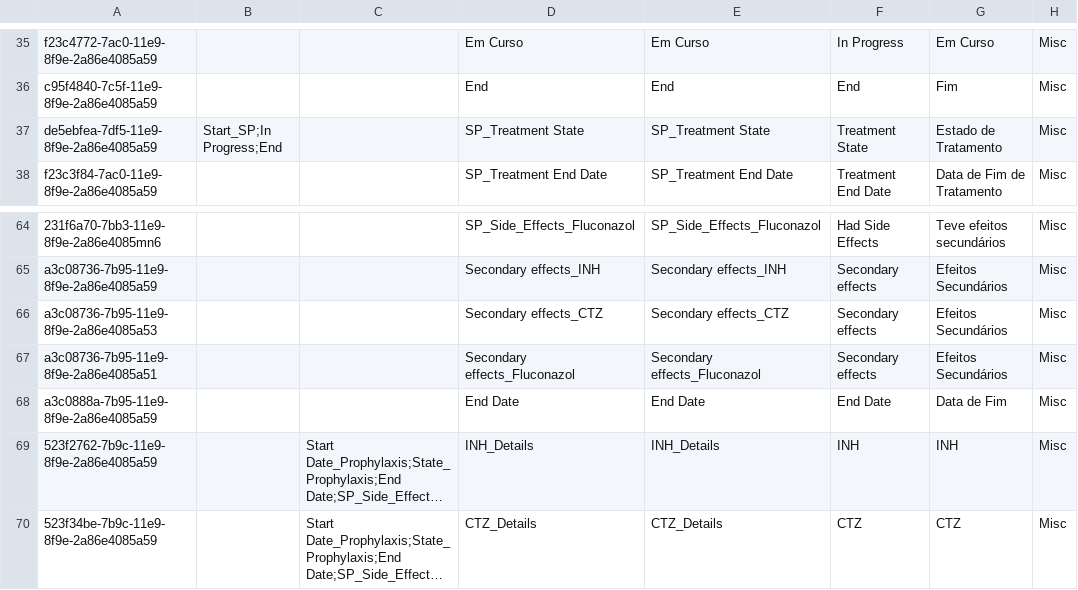
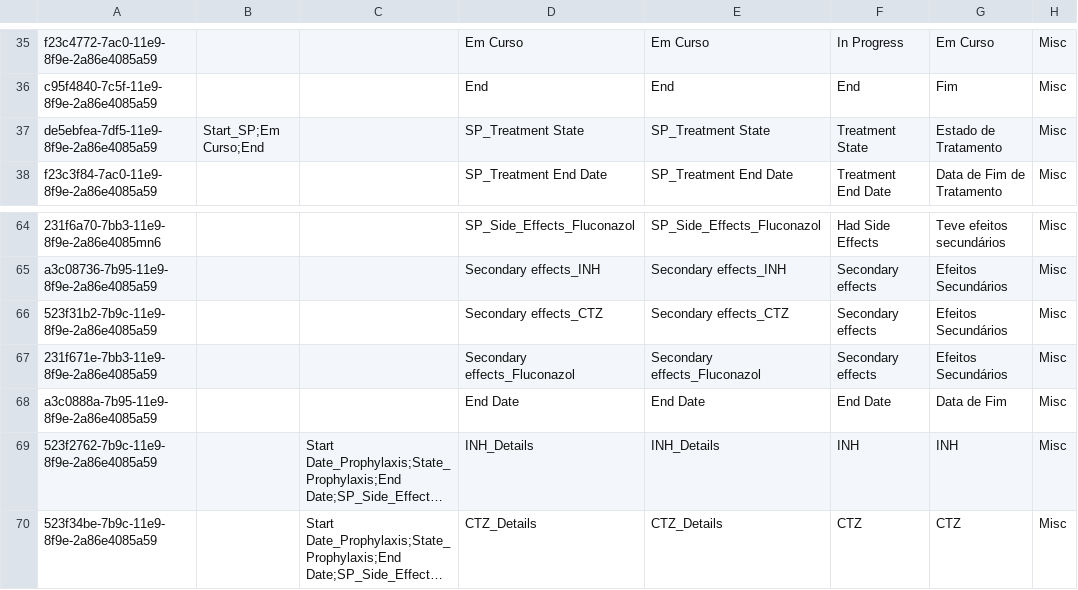
Before and after one commit to esaude/sesp-bahmni-metadata, a CSV file: configuration/concepts/Group V-Screening_Prophylaxis.csv, drawn as a sheet; only a part is shown, gaps mark what is left out; long unchanged cells end in …; the diff names each change by its address in the sheet, - before the commit and + after, or states it on an @@ line.

Commit message:
MPOC-459 fix prophylaxis

```diff
--- a/configuration/concepts/Group V-Screening_Prophylaxis.csv
+++ b/configuration/concepts/Group V-Screening_Prophylaxis.csv
-B37: Start_SP;In Progress;End
+B37: Start_SP;Em Curso;End
-A66: a3c08736-7b95-11e9-8f9e-2a86e4085a53
+A66: 523f31b2-7b9c-11e9-8f9e-2a86e4085a59
-A67: a3c08736-7b95-11e9-8f9e-2a86e4085a51
+A67: 231f671e-7bb3-11e9-8f9e-2a86e4085a59
```
